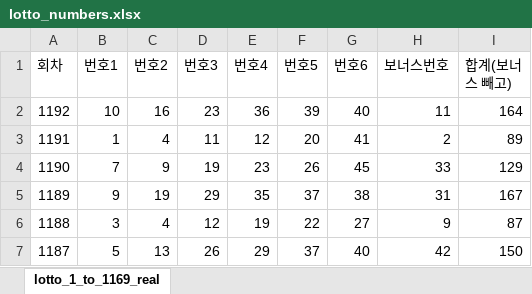
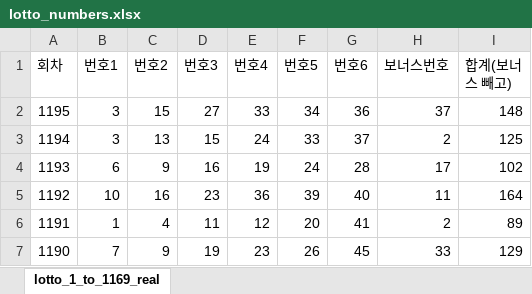
Before and after one commit to soolimi391/soolimi391.github.io, an Excel workbook: lotto_numbers.xlsx, sheet lotto_1_to_1169_real, drawn as a sheet; only a part is shown; the shorter side is filled out with more unchanged rows; values as stored, in another font and other column widths than the file's, no borders; the diff names each change by its address in the sheet, - before the commit and + after, or states it on an @@ line.

Commit message:
Add files via upload
Signed-off-by: soolimi391 <soolimi1@naver.com>

```diff
--- a/lotto_numbers.xlsx (sheet lotto_1_to_1169_real)
+++ b/lotto_numbers.xlsx (sheet lotto_1_to_1169_real)
+row 2: 1195 | 3 | 15 | 27 | 33 | 34 | 36 | 37 | 148
+row 3: 1194 | 3 | 13 | 15 | 24 | 33 | 37 | 2 | 125
+row 4: 1193 | 6 | 9 | 16 | 19 | 24 | 28 | 17 | 102
```
